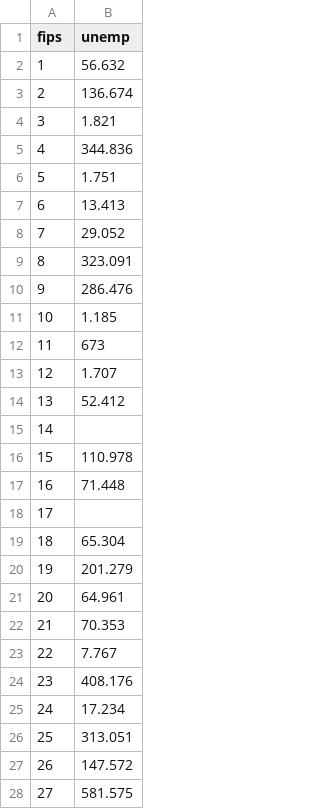
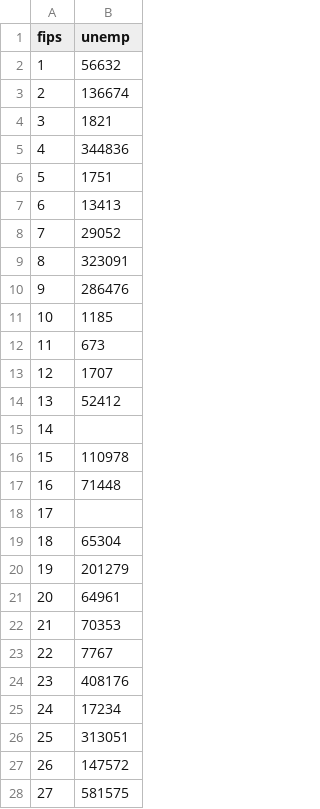
Before and after one commit to rozzaaq/dash, a CSV file: indonesia-prov-test-value.csv, drawn as a sheet; only a part is shown; the diff covers the shown part only.

Commit message:
Update indonesia-prov-test-value.csv

```diff
--- a/indonesia-prov-test-value.csv
+++ b/indonesia-prov-test-value.csv
@@ -1,28 +1,28 @@
 fips,unemp
-1,56.632
-2,136.674
-3,1.821
-4,344.836
-5,1.751
-6,13.413
-7,29.052
-8,323.091
-9,286.476
-10,1.185
+1,56632
+2,136674
+3,1821
+4,344836
+5,1751
+6,13413
+7,29052
+8,323091
+9,286476
+10,1185
 11,673
-12,1.707
-13,52.412
+12,1707
+13,52412
 14,
-15,110.978
-16,71.448
+15,110978
+16,71448
 17,
-18,65.304
-19,201.279
-20,64.961
-21,70.353
-22,7.767
-23,408.176
-24,17.234
-25,313.051
-26,147.572
-27,581.575
+18,65304
+19,201279
+20,64961
+21,70353
+22,7767
+23,408176
+24,17234
+25,313051
+26,147572
+27,581575
```
Also changed, not shown: 6 edited cells elsewhere in this file.
